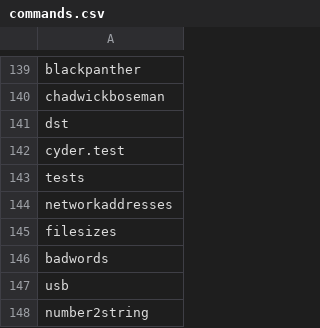
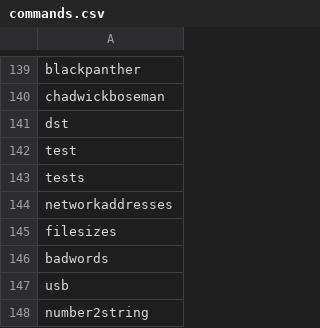
Before and after one commit to NathanCheshire/Cyder, a CSV file: cyder/src/cyder/python/commands.csv, drawn as a sheet; only a part is shown, gaps mark what is left out.

Commit message:
fix manual tests and other handle methods

```diff
--- a/cyder/src/cyder/python/commands.csv
+++ b/cyder/src/cyder/python/commands.csv
@@ -141,3 +141,3 @@ chadwickboseman
 dst
-cyder.test
+test
 tests
```
Also changed, not shown: 8 other files.
